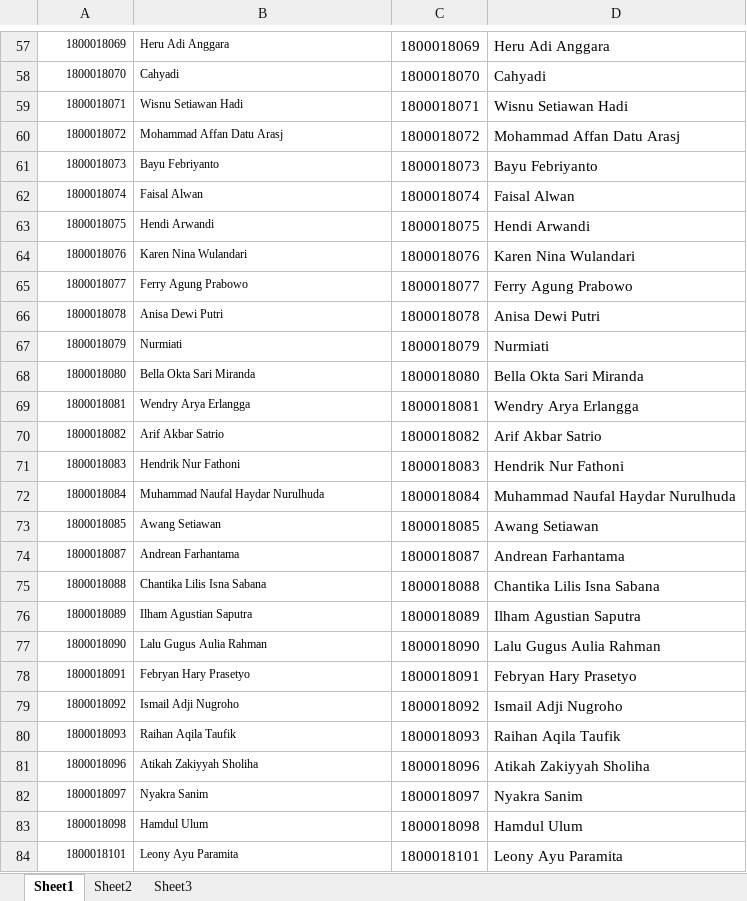
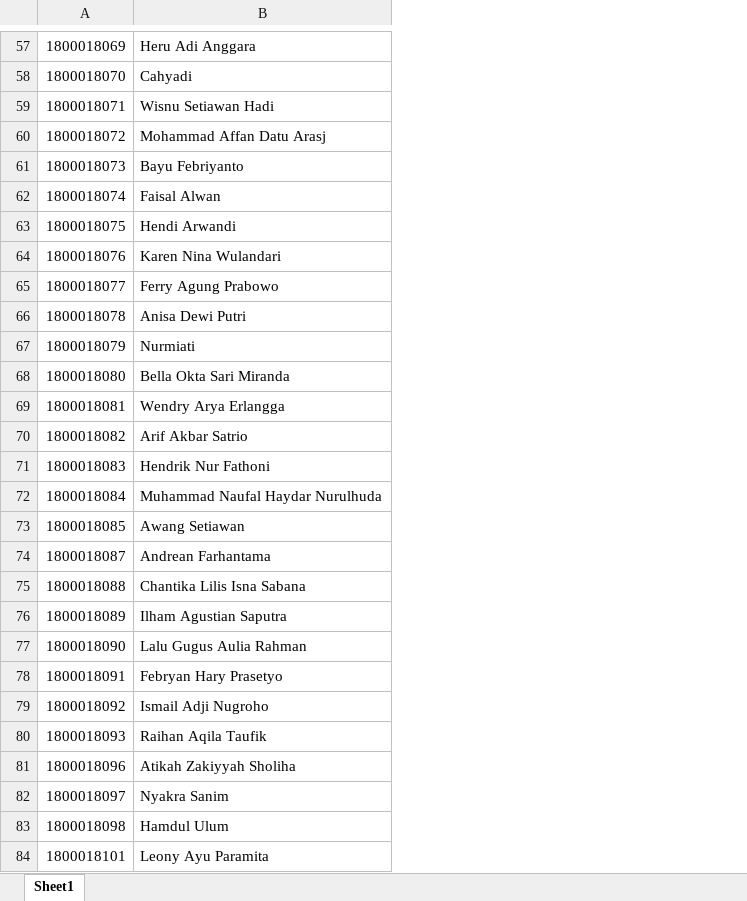
Before and after one commit to ardiansyah-sweng/tugas_akhir, an Excel workbook: public/DataMahasiswa/ISI Prop_TA INF2018.xlsx, sheet Sheet1, drawn as a sheet; only a part is shown, gaps mark what is left out; values as stored, in another font and other column widths than the file's, no borders; the diff covers the shown part only; the diff names each change by its address in the sheet, - before the commit and + after, or states it on an @@ line.

```diff
--- a/public/DataMahasiswa/ISI Prop_TA INF2018.xlsx (sheet Sheet1)
+++ b/public/DataMahasiswa/ISI Prop_TA INF2018.xlsx (sheet Sheet1)
-sheet tab: Sheet2
-sheet tab: Sheet3
-column C, rows 57-84: 1800018069 | 1800018070 | 1800018071 | 1800018072 | 1800018073 | 1800018074 | 1800018075 | 1800018076 | 1800018077 | 1800018078 | 1800018079 | 1800018080 | 1800018081 | 1800018082 | 1800018083 | 1800018084 | 1800018085 | 1800018087 | 1800018088 | 1800018089 | 1800018090 | 1800018091 | 1800018092 | 1800018093 | 1800018096 | 1800018097 | 1800018098 | 1800018101
-column D, rows 57-84: Heru Adi Anggara | Cahyadi | Wisnu Setiawan Hadi | Mohammad Affan Datu Arasj | Bayu Febriyanto | Faisal Alwan | Hendi Arwandi | Karen Nina Wulandari | Ferry Agung Prabowo | Anisa Dewi Putri | Nurmiati | Bella Okta Sari Miranda | Wendry Arya Erlangga | Arif Akbar Satrio | Hendrik Nur Fathoni | Muhammad Naufal Haydar Nurulhuda | Awang Setiawan | Andrean Farhantama | Chantika Lilis Isna Sabana | Ilham Agustian Saputra | Lalu Gugus Aulia Rahman | Febryan Hary Prasetyo | Ismail Adji Nugroho | Raihan Aqila Taufik | Atikah Zakiyyah Sholiha | Nyakra Sanim | Hamdul Ulum | Leony Ayu Paramita
@@ A57:B84 text size: larger @@
```
Also changed, not shown: cell formats elsewhere in this sheet, 4 other files.
